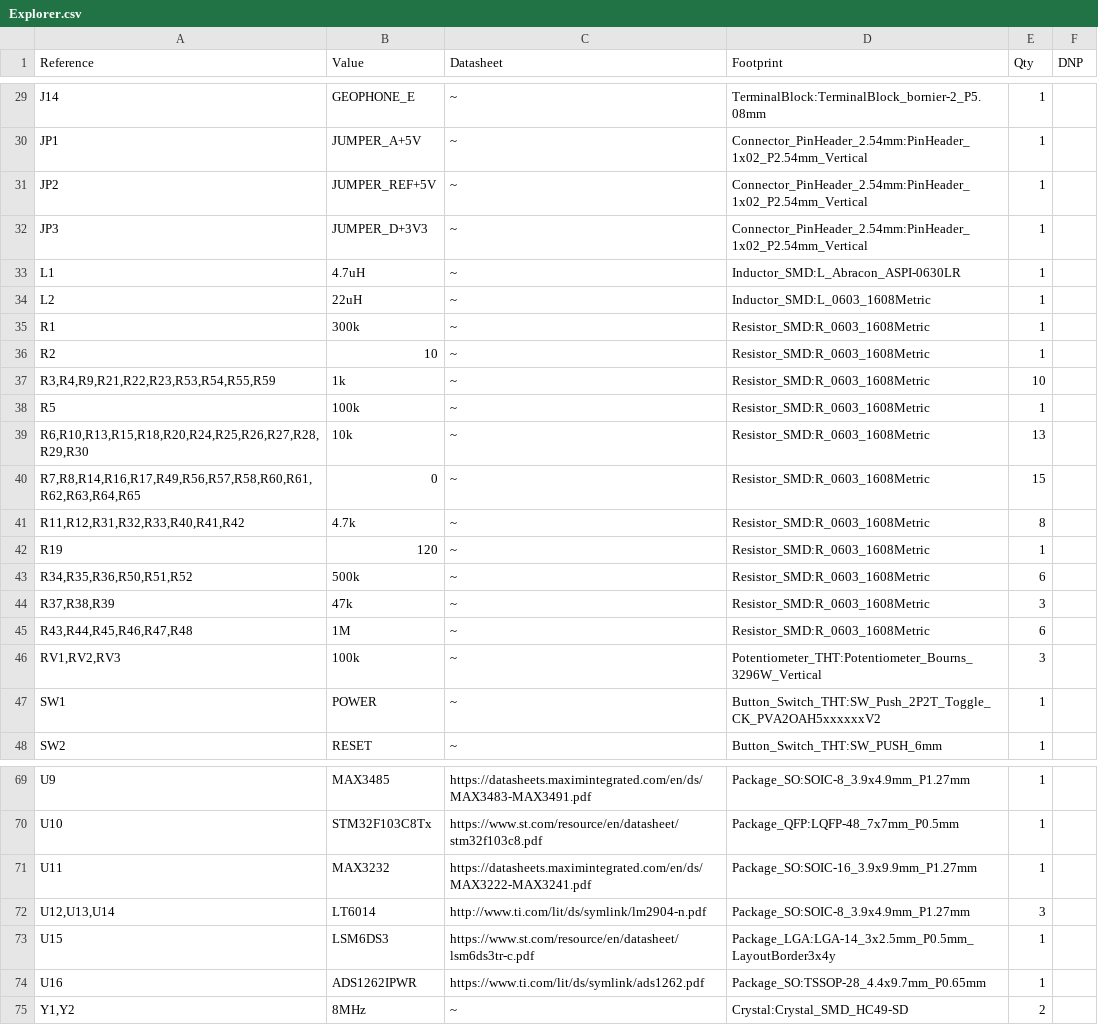
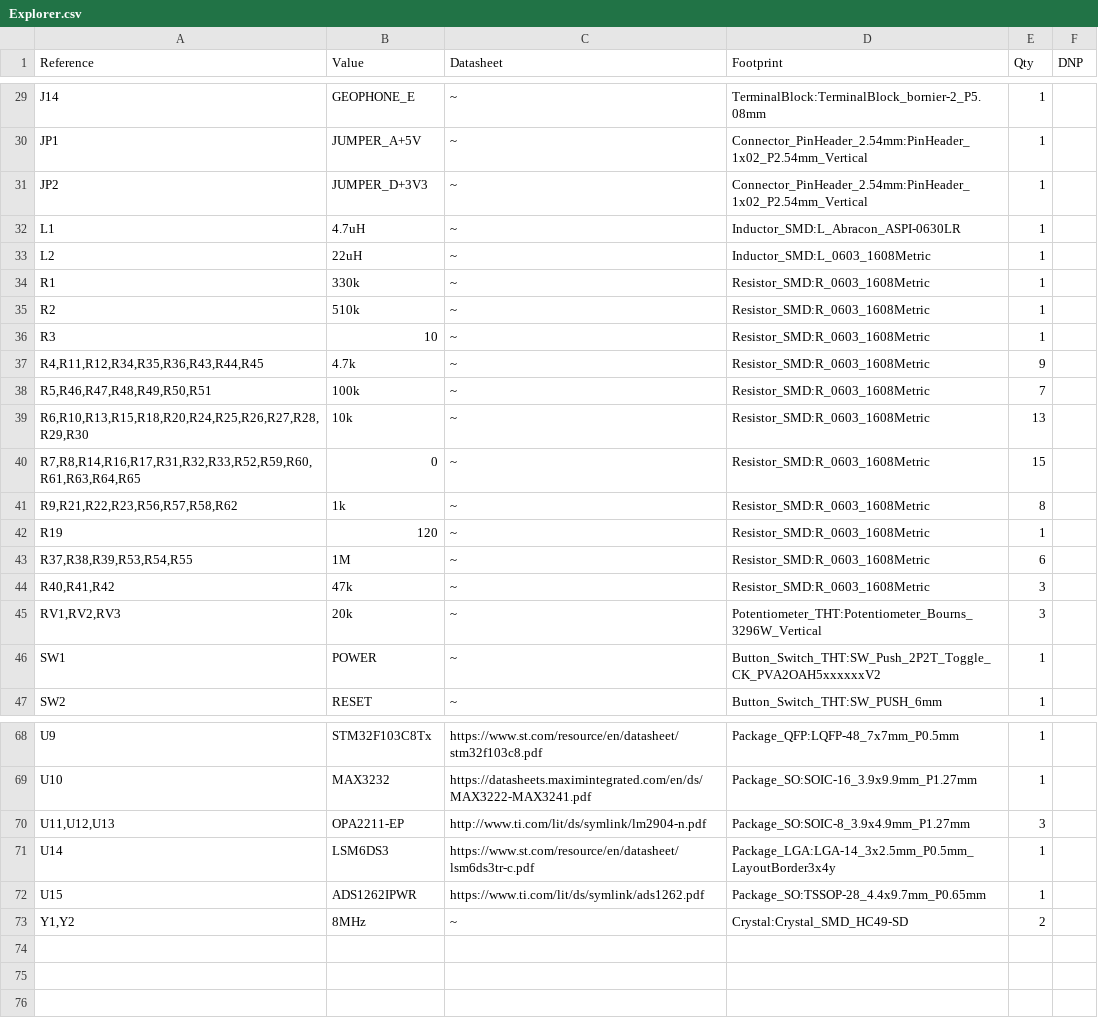
Before and after one commit to anyshake/explorer, a CSV file: hardware/Explorer.csv, drawn as a sheet; only a part is shown, gaps mark what is left out; the diff covers the shown part only.

```diff
--- a/hardware/Explorer.csv
+++ b/hardware/Explorer.csv
@@ -30,18 +30,17 @@
 "JP1","JUMPER_A+5V","~","Connector_PinHeader_2.54mm:PinHeader_1x02_P2.54mm_Vertical","1",""
-"JP2","JUMPER_REF+5V","~","Connector_PinHeader_2.54mm:PinHeader_1x02_P2.54mm_Vertical","1",""
-"JP3","JUMPER_D+3V3","~","Connector_PinHeader_2.54mm:PinHeader_1x02_P2.54mm_Vertical","1",""
+"JP2","JUMPER_D+3V3","~","Connector_PinHeader_2.54mm:PinHeader_1x02_P2.54mm_Vertical","1",""
 "L1","4.7uH","~","Inductor_SMD:L_Abracon_ASPI-0630LR","1",""
 "L2","22uH","~","Inductor_SMD:L_0603_1608Metric","1",""
-"R1","300k","~","Resistor_SMD:R_0603_1608Metric","1",""
-"R2","10","~","Resistor_SMD:R_0603_1608Metric","1",""
-"R3,R4,R9,R21,R22,R23,R53,R54,R55,R59","1k","~","Resistor_SMD:R_0603_1608Metric","10",""
-"R5","100k","~","Resistor_SMD:R_0603_1608Metric","1",""
+"R1","330k","~","Resistor_SMD:R_0603_1608Metric","1",""
+"R2","510k","~","Resistor_SMD:R_0603_1608Metric","1",""
+"R3","10","~","Resistor_SMD:R_0603_1608Metric","1",""
+"R4,R11,R12,R34,R35,R36,R43,R44,R45","4.7k","~","Resistor_SMD:R_0603_1608Metric","9",""
+"R5,R46,R47,R48,R49,R50,R51","100k","~","Resistor_SMD:R_0603_1608Metric","7",""
 "R6,R10,R13,R15,R18,R20,R24,R25,R26,R27,R28,R29,R30","10k","~","Resistor_SMD:R_0603_1608Metric","13",""
-"R7,R8,R14,R16,R17,R49,R56,R57,R58,R60,R61,R62,R63,R64,R65","0","~","Resistor_SMD:R_0603_1608Metric","15",""
-"R11,R12,R31,R32,R33,R40,R41,R42","4.7k","~","Resistor_SMD:R_0603_1608Metric","8",""
+"R7,R8,R14,R16,R17,R31,R32,R33,R52,R59,R60,R61,R63,R64,R65","0","~","Resistor_SMD:R_0603_1608Metric","15",""
+"R9,R21,R22,R23,R56,R57,R58,R62","1k","~","Resistor_SMD:R_0603_1608Metric","8",""
 "R19","120","~","Resistor_SMD:R_0603_1608Metric","1",""
-"R34,R35,R36,R50,R51,R52","500k","~","Resistor_SMD:R_0603_1608Metric","6",""
-"R37,R38,R39","47k","~","Resistor_SMD:R_0603_1608Metric","3",""
-"R43,R44,R45,R46,R47,R48","1M","~","Resistor_SMD:R_0603_1608Metric","6",""
-"RV1,RV2,RV3","100k","~","Potentiometer_THT:Potentiometer_Bourns_3296W_Vertical","3",""
+"R37,R38,R39,R53,R54,R55","1M","~","Resistor_SMD:R_0603_1608Metric","6",""
+"R40,R41,R42","47k","~","Resistor_SMD:R_0603_1608Metric","3",""
+"RV1,RV2,RV3","20k","~","Potentiometer_THT:Potentiometer_Bourns_3296W_Vertical","3",""
 "SW1","POWER","~","Button_Switch_THT:SW_Push_2P2T_Toggle_CK_PVA2OAH5xxxxxxV2","1",""
@@ -69,7 +68,6 @@
-"U9","MAX3485","https://datasheets.maximintegrated.com/en/ds/MAX3483-MAX3491.pdf","Package_SO:SOIC-8_3.9x4.9mm_P1.27mm","1",""
-"U10","STM32F103C8Tx","https://www.st.com/resource/en/datasheet/stm32f103c8.pdf","Package_QFP:LQFP-48_7x7mm_P0.5mm","1",""
-"U11","MAX3232","https://datasheets.maximintegrated.com/en/ds/MAX3222-MAX3241.pdf","Package_SO:SOIC-16_3.9x9.9mm_P1.27mm","1",""
-"U12,U13,U14","LT6014","http://www.ti.com/lit/ds/symlink/lm2904-n.pdf","Package_SO:SOIC-8_3.9x4.9mm_P1.27mm","3",""
-"U15","LSM6DS3","https://www.st.com/resource/en/datasheet/lsm6ds3tr-c.pdf","Package_LGA:LGA-14_3x2.5mm_P0.5mm_LayoutBorder3x4y","1",""
-"U16","ADS1262IPWR","https://www.ti.com/lit/ds/symlink/ads1262.pdf","Package_SO:TSSOP-28_4.4x9.7mm_P0.65mm","1",""
+"U9","STM32F103C8Tx","https://www.st.com/resource/en/datasheet/stm32f103c8.pdf","Package_QFP:LQFP-48_7x7mm_P0.5mm","1",""
+"U10","MAX3232","https://datasheets.maximintegrated.com/en/ds/MAX3222-MAX3241.pdf","Package_SO:SOIC-16_3.9x9.9mm_P1.27mm","1",""
+"U11,U12,U13","OPA2211-EP","http://www.ti.com/lit/ds/symlink/lm2904-n.pdf","Package_SO:SOIC-8_3.9x4.9mm_P1.27mm","3",""
+"U14","LSM6DS3","https://www.st.com/resource/en/datasheet/lsm6ds3tr-c.pdf","Package_LGA:LGA-14_3x2.5mm_P0.5mm_LayoutBorder3x4y","1",""
+"U15","ADS1262IPWR","https://www.ti.com/lit/ds/symlink/ads1262.pdf","Package_SO:TSSOP-28_4.4x9.7mm_P0.65mm","1",""
 "Y1,Y2","8MHz","~","Crystal:Crystal_SMD_HC49-SD","2",""
```
Also changed, not shown: 2 added rows, 2 removed rows and 41 edited cells elsewhere in this file, 28 other files.
